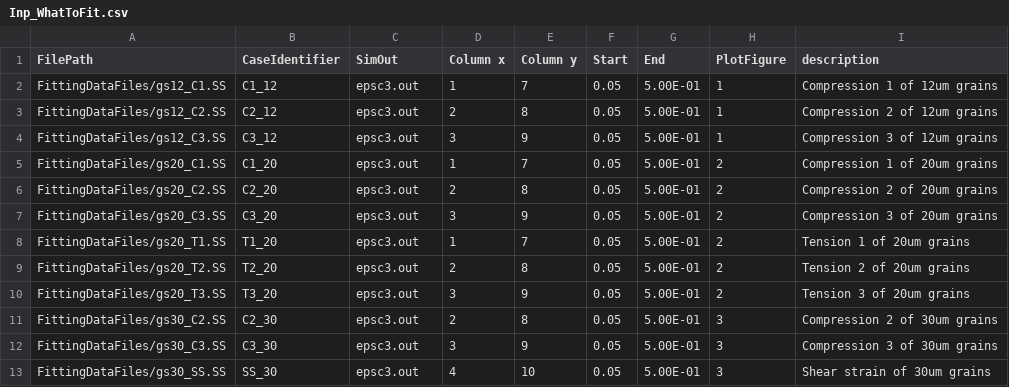
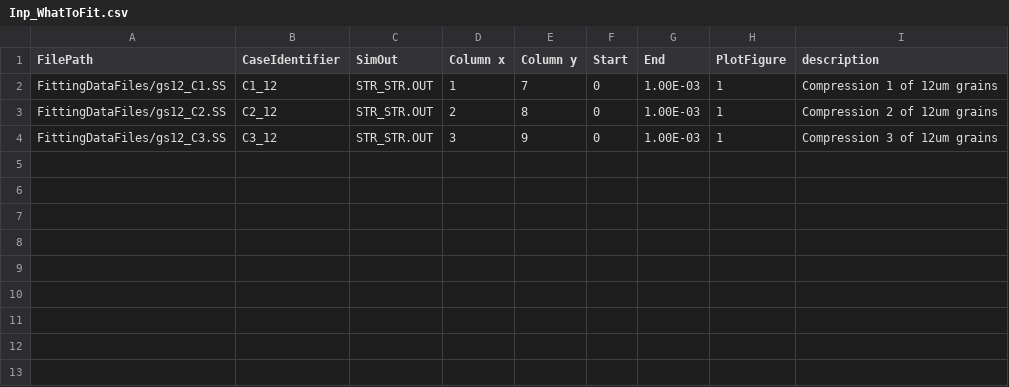
Before and after one commit to djm87/CP-Fit, a CSV file: GAFit/Inp_WhatToFit.csv, drawn as a sheet.

Commit message:
Added VPSC files and adjusted input files accordingly. Running this fits 12um compression cases

```diff
--- a/GAFit/Inp_WhatToFit.csv
+++ b/GAFit/Inp_WhatToFit.csv
@@ -1,13 +1,4 @@
 FilePath,CaseIdentifier,SimOut,Column x,Column y,Start,End,PlotFigure,description
-FittingDataFiles/gs12_C1.SS,C1_12,epsc3.out,1,7,0.05,5.00E-01,1,Compression 1 of 12um grains
-FittingDataFiles/gs12_C2.SS,C2_12,epsc3.out,2,8,0.05,5.00E-01,1,Compression 2 of 12um grains
-FittingDataFiles/gs12_C3.SS,C3_12,epsc3.out,3,9,0.05,5.00E-01,1,Compression 3 of 12um grains
-FittingDataFiles/gs20_C1.SS,C1_20,epsc3.out,1,7,0.05,5.00E-01,2,Compression 1 of 20um grains
-FittingDataFiles/gs20_C2.SS,C2_20,epsc3.out,2,8,0.05,5.00E-01,2,Compression 2 of 20um grains
-FittingDataFiles/gs20_C3.SS,C3_20,epsc3.out,3,9,0.05,5.00E-01,2,Compression 3 of 20um grains
-FittingDataFiles/gs20_T1.SS,T1_20,epsc3.out,1,7,0.05,5.00E-01,2,Tension 1 of 20um grains
-FittingDataFiles/gs20_T2.SS,T2_20,epsc3.out,2,8,0.05,5.00E-01,2,Tension 2 of 20um grains
-FittingDataFiles/gs20_T3.SS,T3_20,epsc3.out,3,9,0.05,5.00E-01,2,Tension 3 of 20um grains
-FittingDataFiles/gs30_C2.SS,C2_30,epsc3.out,2,8,0.05,5.00E-01,3,Compression 2 of 30um grains
-FittingDataFiles/gs30_C3.SS,C3_30,epsc3.out,3,9,0.05,5.00E-01,3,Compression 3 of 30um grains
-FittingDataFiles/gs30_SS.SS,SS_30,epsc3.out,4,10,0.05,5.00E-01,3,Shear strain of 30um grains
+FittingDataFiles/gs12_C1.SS,C1_12,STR_STR.OUT,1,7,0,1.00E-03,1,Compression 1 of 12um grains
+FittingDataFiles/gs12_C2.SS,C2_12,STR_STR.OUT,2,8,0,1.00E-03,1,Compression 2 of 12um grains
+FittingDataFiles/gs12_C3.SS,C3_12,STR_STR.OUT,3,9,0,1.00E-03,1,Compression 3 of 12um grains
```
Also changed, not shown: 12 other files.
